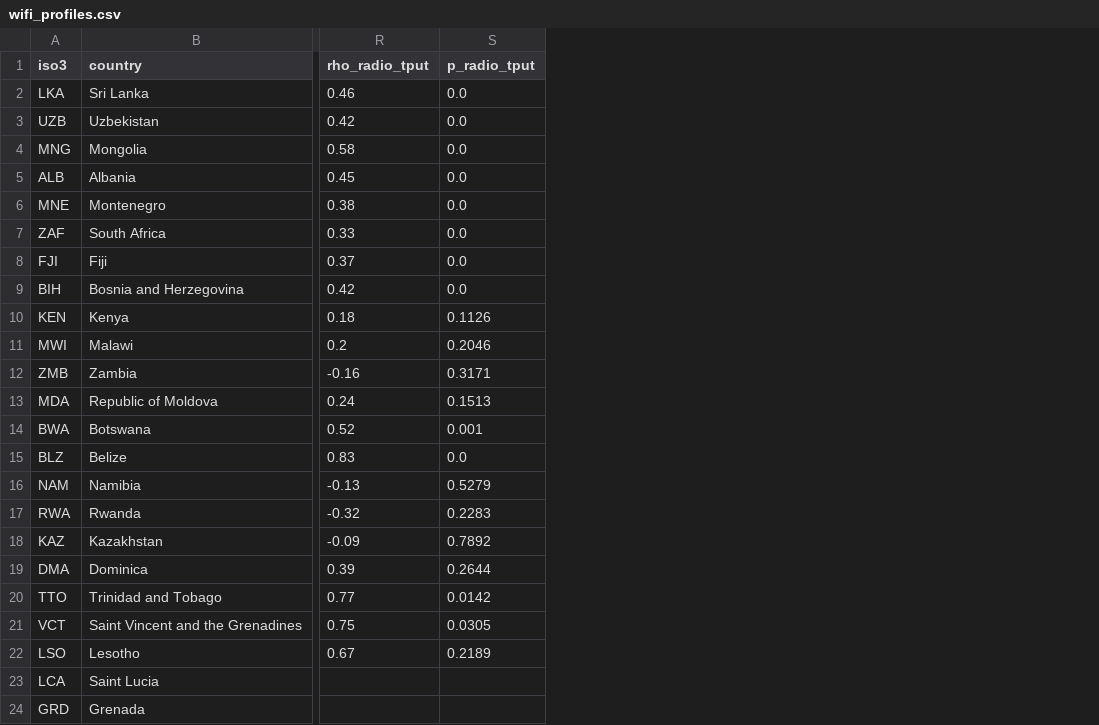
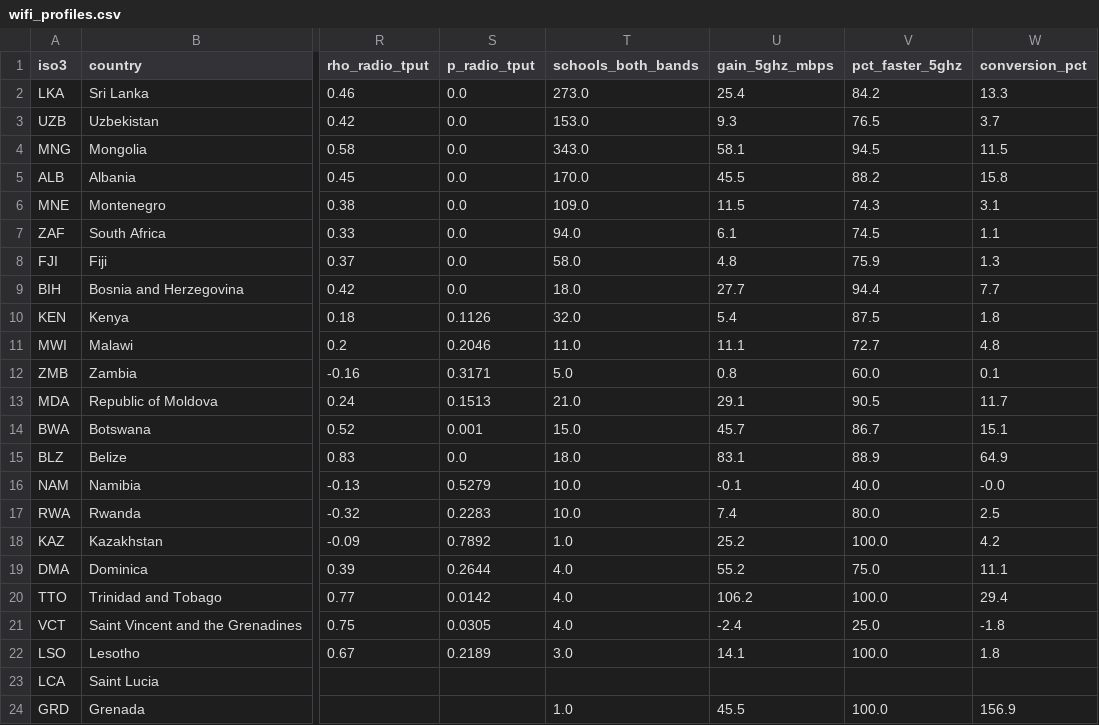
Before and after one commit to mabravoreyes/gigameter-explorer, a CSV file: data/traceroutes/wifi_profiles.csv, drawn as a sheet; only a part is shown, gaps mark what is left out; the diff names each change by its address in the sheet, - before the commit and + after, or states it on an @@ line.

```diff
--- a/data/traceroutes/wifi_profiles.csv
+++ b/data/traceroutes/wifi_profiles.csv
+column T (schools_both_bands), rows 2-24: 273.0 | 153.0 | 343.0 | 170.0 | 109.0 | 94.0 | 58.0 | 18.0 | 32.0 | 11.0 | 5.0 | 21.0 | 15.0 | 18.0 | 10.0 | 10.0 | 1.0 | 4.0 | 4.0 | 4.0 | 3.0 |  | 1.0
+column U (gain_5ghz_mbps), rows 2-24: 25.4 | 9.3 | 58.1 | 45.5 | 11.5 | 6.1 | 4.8 | 27.7 | 5.4 | 11.1 | 0.8 | 29.1 | 45.7 | 83.1 | -0.1 | 7.4 | 25.2 | 55.2 | 106.2 | -2.4 | 14.1 |  | 45.5
+column V (pct_faster_5ghz), rows 2-24: 84.2 | 76.5 | 94.5 | 88.2 | 74.3 | 74.5 | 75.9 | 94.4 | 87.5 | 72.7 | 60.0 | 90.5 | 86.7 | 88.9 | 40.0 | 80.0 | 100.0 | 75.0 | 100.0 | 25.0 | 100.0 |  | 100.0
+column W (conversion_pct), rows 2-24: 13.3 | 3.7 | 11.5 | 15.8 | 3.1 | 1.1 | 1.3 | 7.7 | 1.8 | 4.8 | 0.1 | 11.7 | 15.1 | 64.9 | -0.0 | 2.5 | 4.2 | 11.1 | 29.4 | -1.8 | 1.8 |  | 156.9
```
Also changed, not shown: 2 other files.
